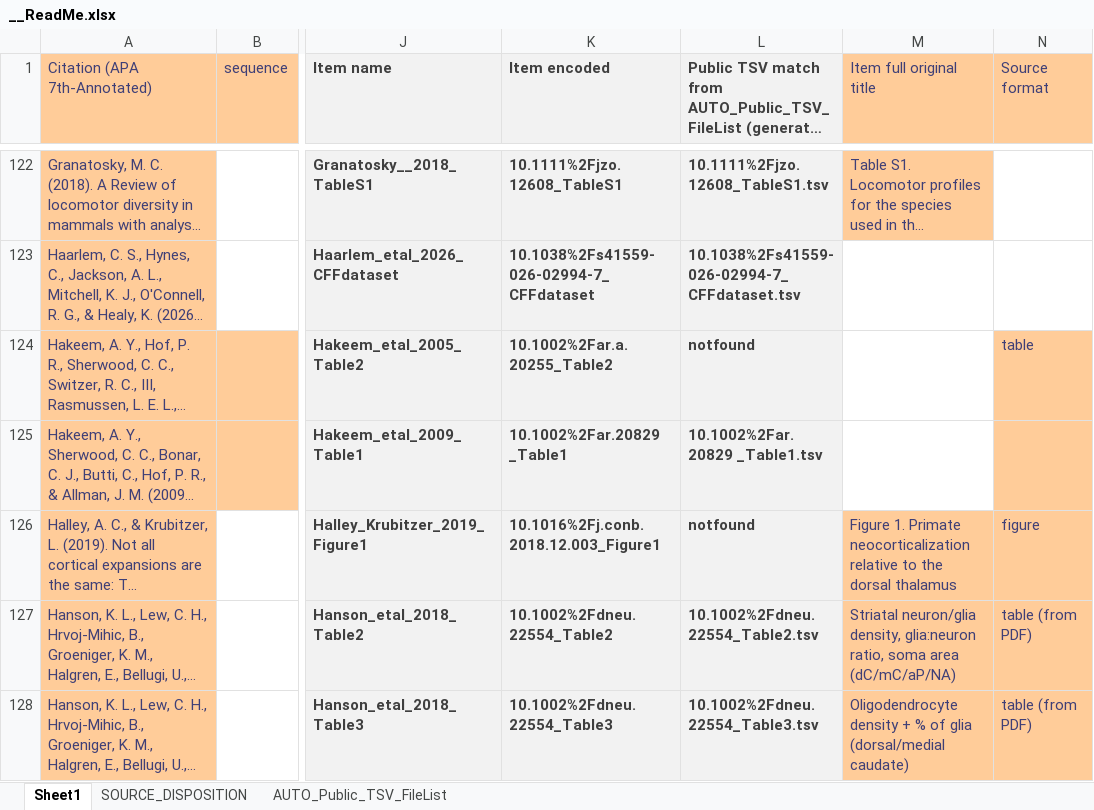
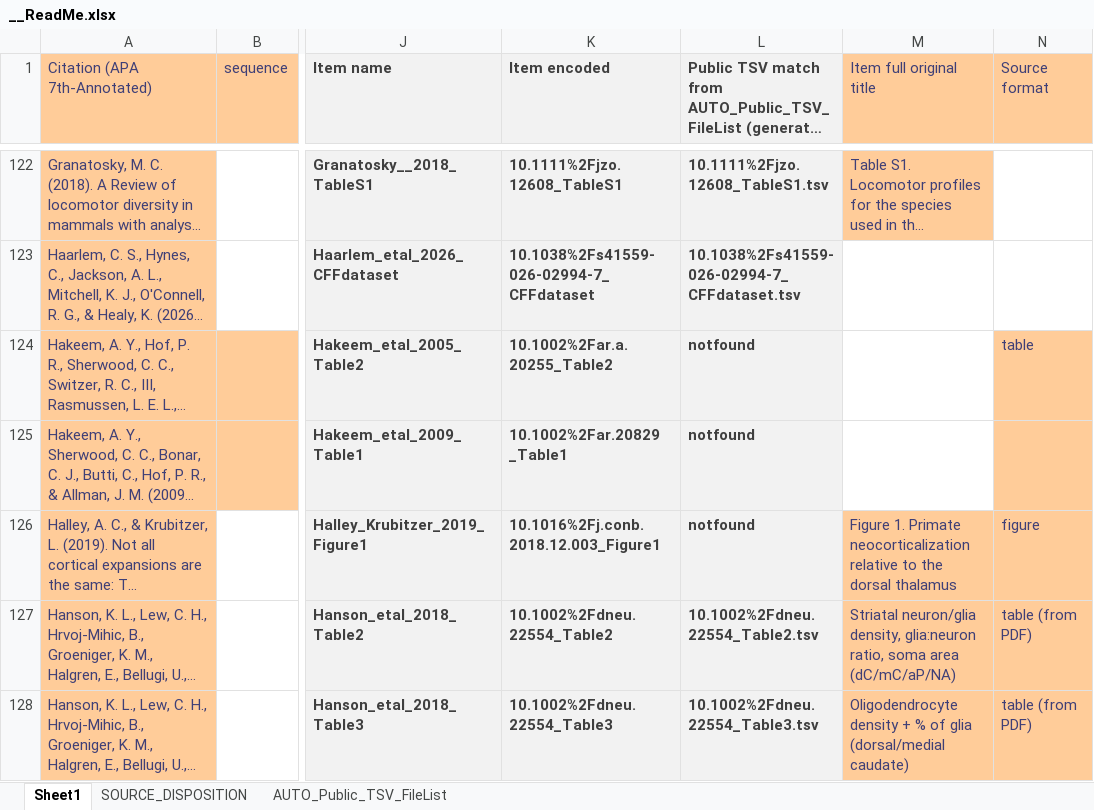
Before and after one commit to AleAliSousa/Evo-M1-Trait-Data, an Excel workbook: __ReadMe.xlsx, sheet Sheet1, drawn as a sheet; only a part is shown, gaps mark what is left out; long unchanged cells end in …; values as stored, in another font and other column widths than the file's, no borders; the diff covers the shown part only; the diff names each change by its address in the sheet, - before the commit and + after, or states it on an @@ line.

Commit message:
added tables

```diff
--- a/__ReadMe.xlsx (sheet Sheet1)
+++ b/__ReadMe.xlsx (sheet Sheet1)
-L125: 10.1002%2Far.20829 _Table1.tsv
+L125: notfound
```
Also changed, not shown: 2 added rows and 5 edited cells elsewhere in this sheet, formulas that keep their value, 26 other files.
